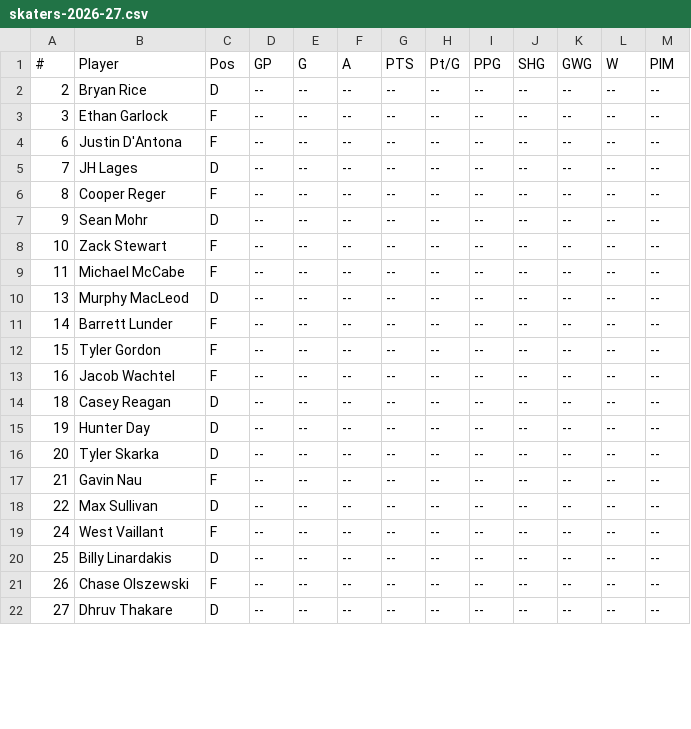
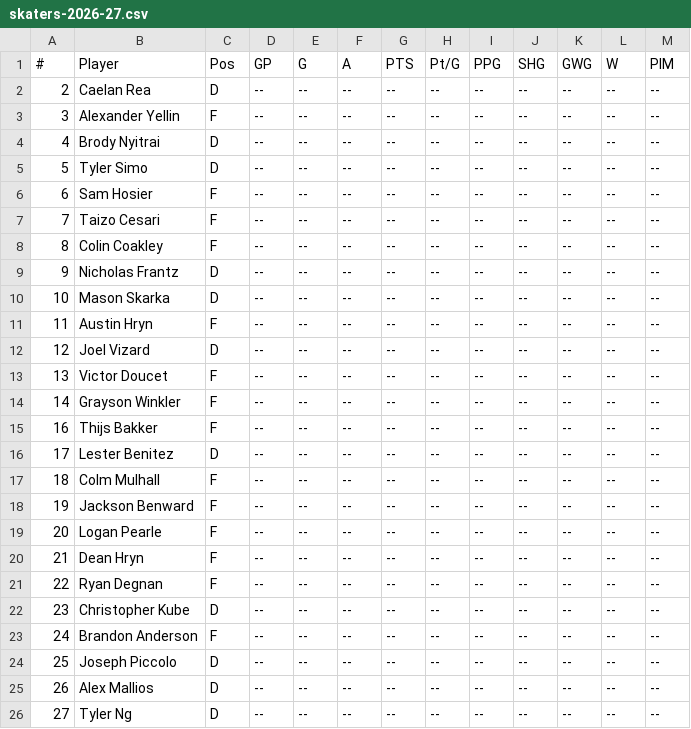
Before and after one commit to kyledbeene/vticehockey, a CSV file: M2A/stats/skaters-2026-27.csv, drawn as a sheet; only a part is shown; the diff covers the shown part only.

Commit message:
Add files via upload

```diff
--- a/M2A/stats/skaters-2026-27.csv
+++ b/M2A/stats/skaters-2026-27.csv
@@ -1,22 +1,26 @@
 #,Player,Pos,GP,G,A,PTS,Pt/G,PPG,SHG,GWG,W,PIM
-2,Bryan Rice,D,--,--,--,--,--,--,--,--,--,--
-3,Ethan Garlock,F,--,--,--,--,--,--,--,--,--,--
-6,Justin D'Antona,F,--,--,--,--,--,--,--,--,--,--
-7,JH Lages,D,--,--,--,--,--,--,--,--,--,--
-8,Cooper Reger,F,--,--,--,--,--,--,--,--,--,--
-9,Sean Mohr,D,--,--,--,--,--,--,--,--,--,--
-10,Zack Stewart,F,--,--,--,--,--,--,--,--,--,--
-11,Michael McCabe,F,--,--,--,--,--,--,--,--,--,--
-13,Murphy MacLeod,D,--,--,--,--,--,--,--,--,--,--
-14,Barrett Lunder,F,--,--,--,--,--,--,--,--,--,--
-15,Tyler Gordon,F,--,--,--,--,--,--,--,--,--,--
-16,Jacob Wachtel,F,--,--,--,--,--,--,--,--,--,--
-18,Casey Reagan,D,--,--,--,--,--,--,--,--,--,--
-19,Hunter Day,D,--,--,--,--,--,--,--,--,--,--
-20,Tyler Skarka,D,--,--,--,--,--,--,--,--,--,--
-21,Gavin Nau,F,--,--,--,--,--,--,--,--,--,--
-22,Max Sullivan,D,--,--,--,--,--,--,--,--,--,--
-24,West Vaillant,F,--,--,--,--,--,--,--,--,--,--
-25,Billy Linardakis,D,--,--,--,--,--,--,--,--,--,--
-26,Chase Olszewski,F,--,--,--,--,--,--,--,--,--,--
-27,Dhruv Thakare,D,--,--,--,--,--,--,--,--,--,--
+2,Caelan Rea,D,--,--,--,--,--,--,--,--,--,--
+3,Alexander Yellin,F,--,--,--,--,--,--,--,--,--,--
+4,Brody Nyitrai,D,--,--,--,--,--,--,--,--,--,--
+5,Tyler Simo,D,--,--,--,--,--,--,--,--,--,--
+6,Sam Hosier,F,--,--,--,--,--,--,--,--,--,--
+7,Taizo Cesari,F,--,--,--,--,--,--,--,--,--,--
+8,Colin Coakley,F,--,--,--,--,--,--,--,--,--,--
+9,Nicholas Frantz,D,--,--,--,--,--,--,--,--,--,--
+10,Mason Skarka,D,--,--,--,--,--,--,--,--,--,--
+11,Austin Hryn,F,--,--,--,--,--,--,--,--,--,--
+12,Joel Vizard,D,--,--,--,--,--,--,--,--,--,--
+13,Victor Doucet,F,--,--,--,--,--,--,--,--,--,--
+14,Grayson Winkler,F,--,--,--,--,--,--,--,--,--,--
+16,Thijs Bakker,F,--,--,--,--,--,--,--,--,--,--
+17,Lester Benitez,D,--,--,--,--,--,--,--,--,--,--
+18,Colm Mulhall,F,--,--,--,--,--,--,--,--,--,--
+19,Jackson Benward,F,--,--,--,--,--,--,--,--,--,--
+20,Logan Pearle,F,--,--,--,--,--,--,--,--,--,--
+21,Dean Hryn,F,--,--,--,--,--,--,--,--,--,--
+22,Ryan Degnan,F,--,--,--,--,--,--,--,--,--,--
+23,Christopher Kube,D,--,--,--,--,--,--,--,--,--,--
+24,Brandon Anderson,F,--,--,--,--,--,--,--,--,--,--
+25,Joseph Piccolo,D,--,--,--,--,--,--,--,--,--,--
+26,Alex Mallios,D,--,--,--,--,--,--,--,--,--,--
+27,Tyler Ng,D,--,--,--,--,--,--,--,--,--,--
```
Also changed, not shown: 3 removed rows and 2 edited cells elsewhere in this file.
